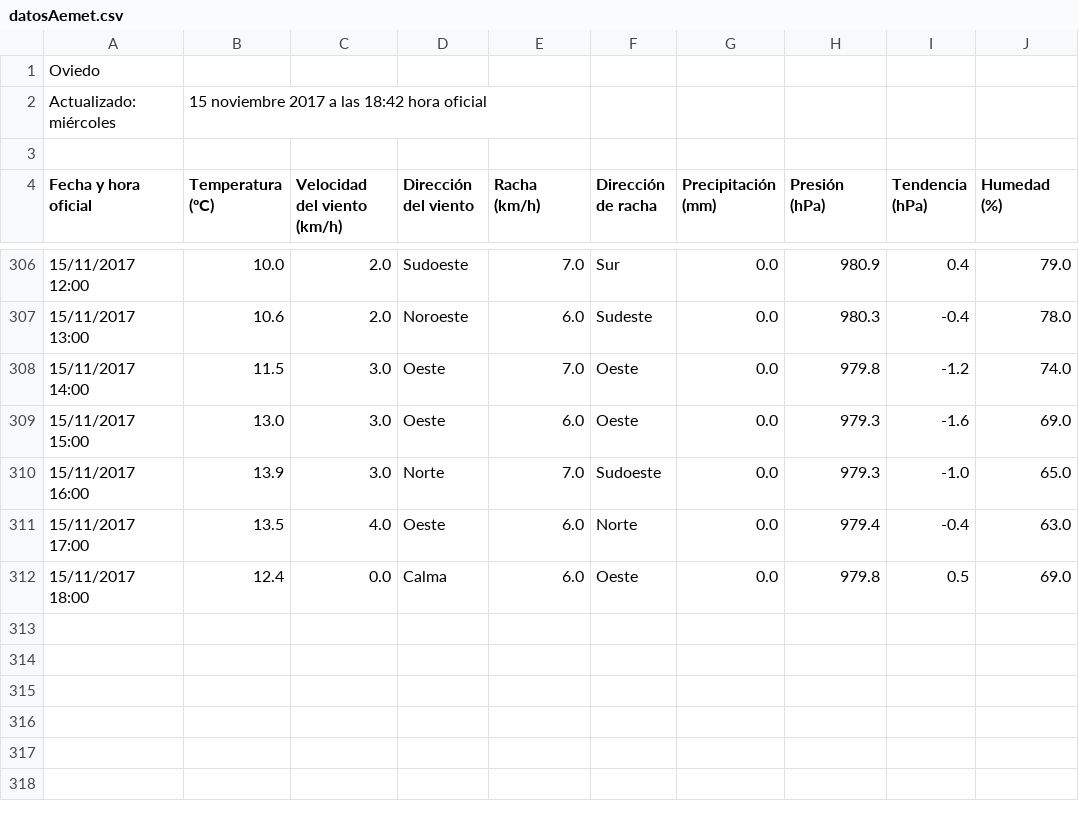
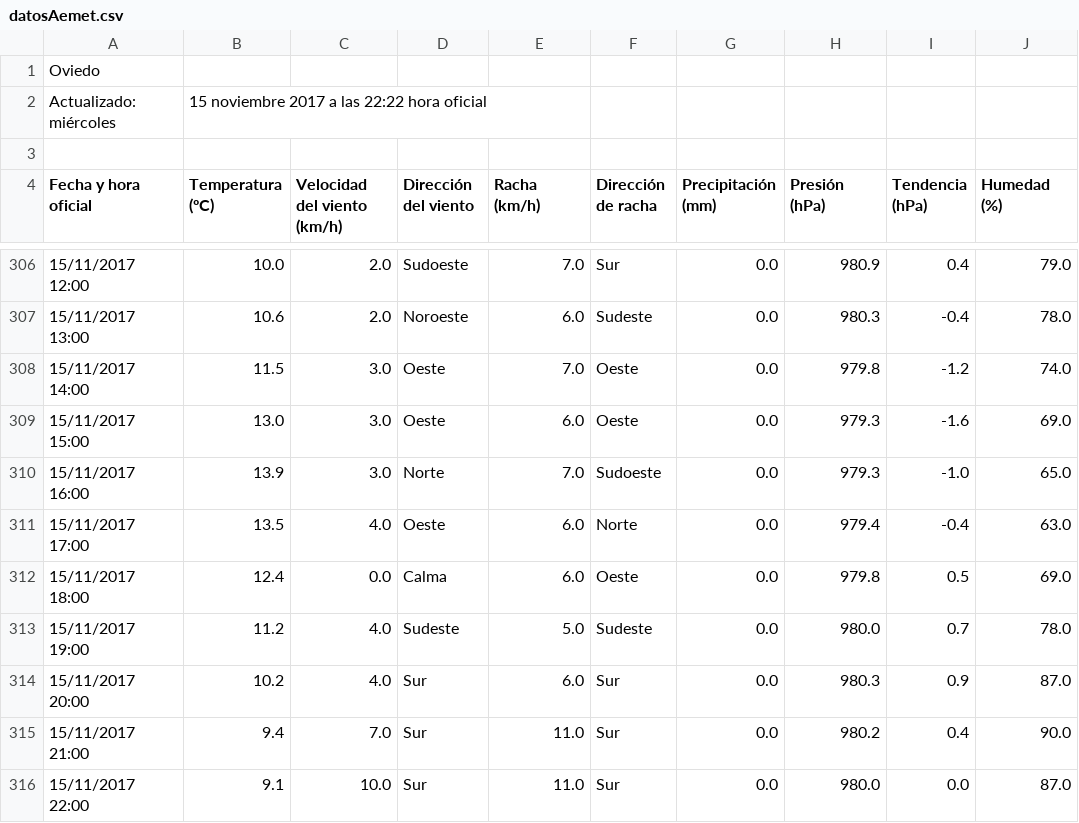
Before and after one commit to Danybs/AccesoDatos, a CSV file: GraficaTiempo/datosAemet.csv, drawn as a sheet; only a part is shown, gaps mark what is left out.

```diff
--- a/GraficaTiempo/datosAemet.csv
+++ b/GraficaTiempo/datosAemet.csv
@@ -1,3 +1,3 @@
 "Oviedo"
-Actualizado: miércoles, 15 noviembre 2017 a las 18:42 hora oficial
+Actualizado: miércoles, 15 noviembre 2017 a las 22:22 hora oficial
 
@@ -312 +312,5 @@ Actualizado: miércoles, 15 noviembre 2017 a las 18:42 hora oficial
 "15/11/2017 18:00","12.4","0.0","Calma","6.0","Oeste","0.0","979.8","0.5","69.0"
+"15/11/2017 19:00","11.2","4.0","Sudeste","5.0","Sudeste","0.0","980.0","0.7","78.0"
+"15/11/2017 20:00","10.2","4.0","Sur","6.0","Sur","0.0","980.3","0.9","87.0"
+"15/11/2017 21:00","9.4","7.0","Sur","11.0","Sur","0.0","980.2","0.4","90.0"
+"15/11/2017 22:00","9.1","10.0","Sur","11.0","Sur","0.0","980.0","0.0","87.0"
```
Also changed, not shown: 4 other files.
